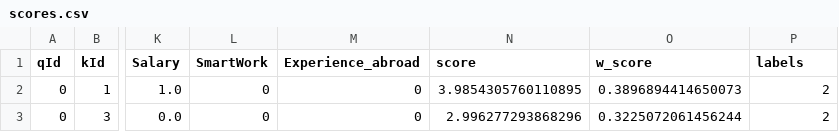
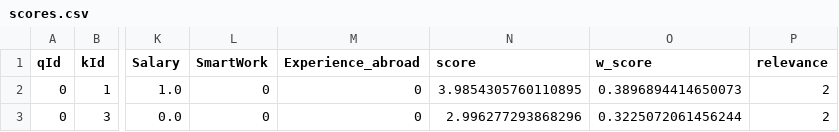
Before and after one commit to jacons/Interpretable-by-design-Human-Recommender, a CSV file: outputs/bal_scores/scores.csv, drawn as a sheet; only a part is shown, gaps mark what is left out; the diff names each change by its address in the sheet, - before the commit and + after, or states it on an @@ line.

Commit message:
add sampling cities with distribution, change "labels"->"relevance"

```diff
--- a/outputs/bal_scores/scores.csv
+++ b/outputs/bal_scores/scores.csv
-P1: labels
+P1: relevance
```
Also changed, not shown: outputs/bal_scores/scores_tr.csv, outputs/bal_scores/scores_ts.csv, 18 other files.
